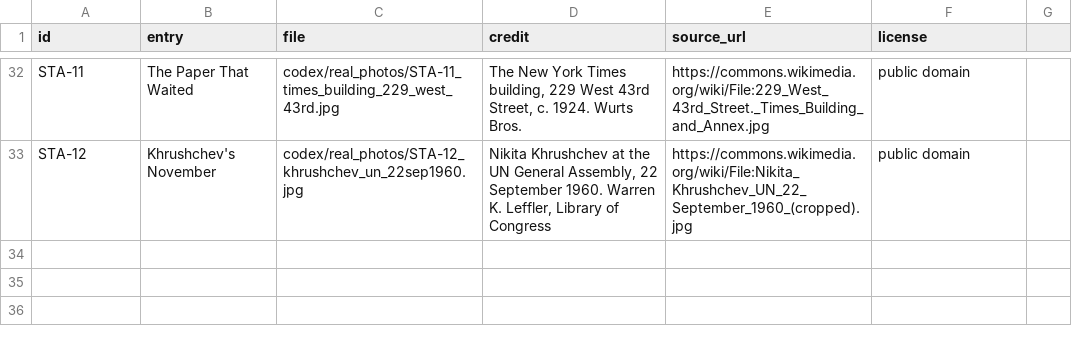
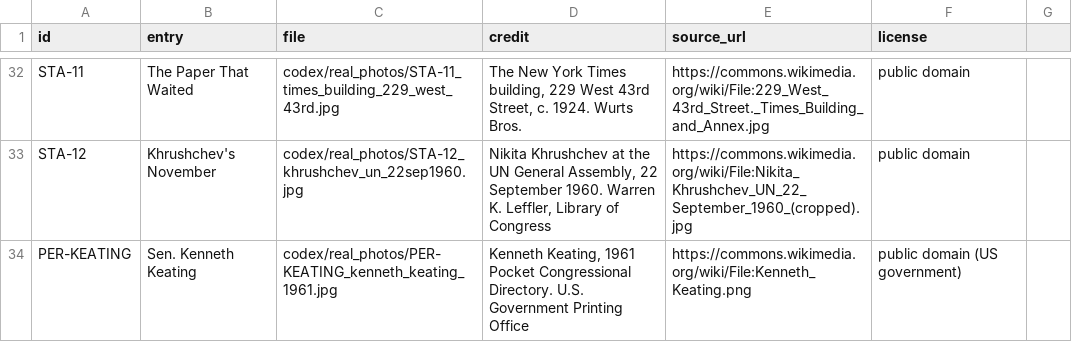
Before and after one commit to BrunoGMorseletto/mrpresident, a CSV file: game/images/codex/real_photos/CREDITOS_fotos.csv, drawn as a sheet; only a part is shown, gaps mark what is left out; the diff names each change by its address in the sheet, - before the commit and + after, or states it on an @@ line.

```diff
--- a/game/images/codex/real_photos/CREDITOS_fotos.csv
+++ b/game/images/codex/real_photos/CREDITOS_fotos.csv
+row 34: PER-KEATING | Sen. Kenneth Keating | codex/real_photos/PER-KEATING_kenneth_keating_1961.jpg | Kenneth Keating, 1961 Pocket Congressional Directory. U.S. Government Printing Office | https://commons.wikimedia.org/wiki/File:Kenneth_Keating.png | public domain (US government)
```
Also changed, not shown: 3 other files.
